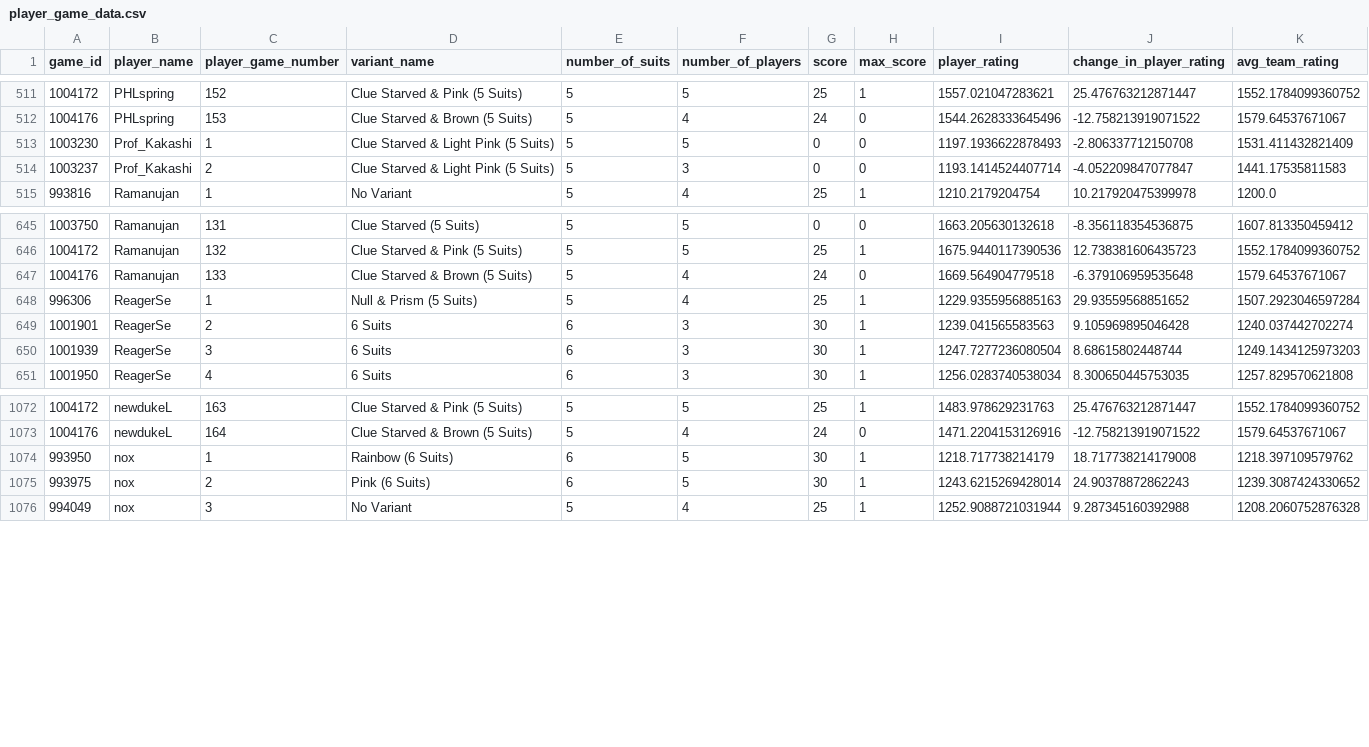
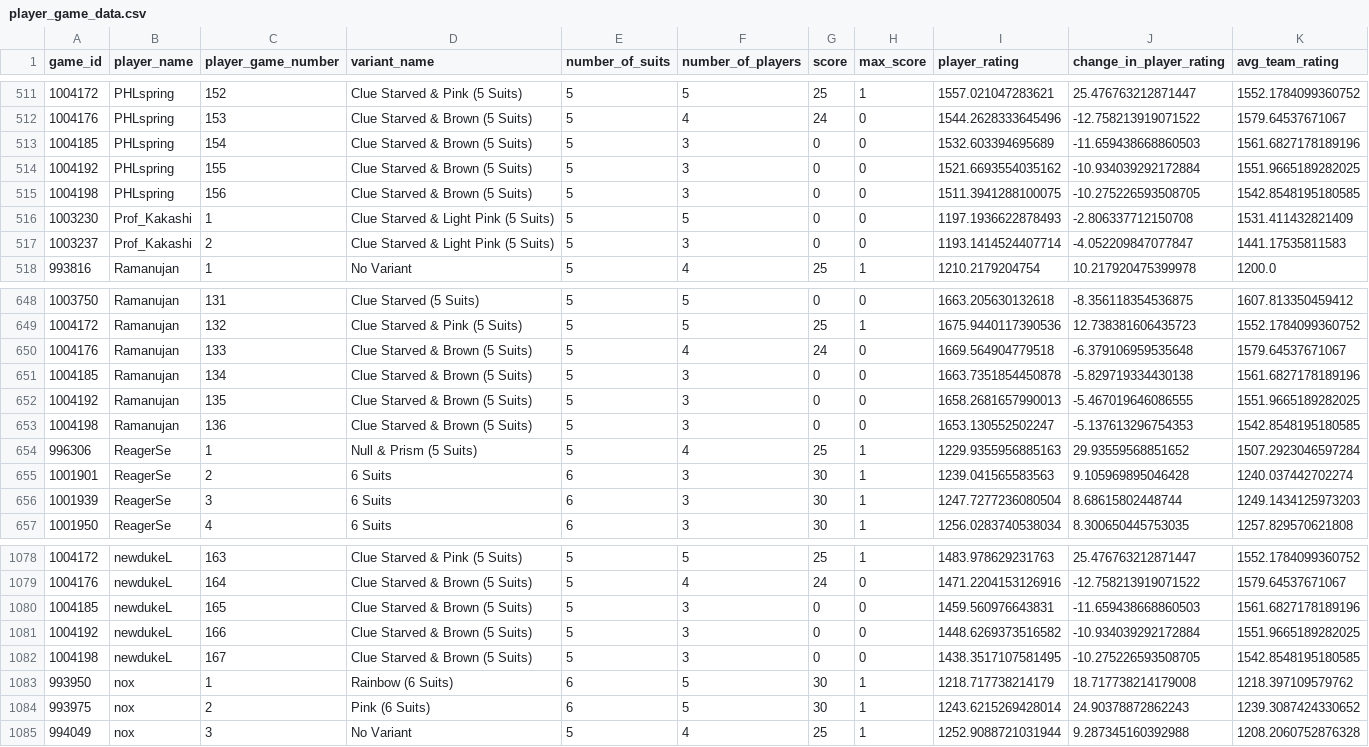
Before and after one commit to hanabi-league/hanabi-league.github.io, a CSV file: data/player_game_data.csv, drawn as a sheet; only a part is shown, gaps mark what is left out; the diff names each change by its address in the sheet, - before the commit and + after, or states it on an @@ line.

Commit message:
Update data

```diff
--- a/data/player_game_data.csv
+++ b/data/player_game_data.csv
+row 513: 1004185 | PHLspring | 154 | Clue Starved & Brown (5 Suits) | 5 | 3 | 0 | 0 | 1532.603394695689 | -11.659438668860503 | 1561.6827178189196
+row 514: 1004192 | PHLspring | 155 | Clue Starved & Brown (5 Suits) | 5 | 3 | 0 | 0 | 1521.6693554035162 | -10.934039292172884 | 1551.9665189282025
+row 515: 1004198 | PHLspring | 156 | Clue Starved & Brown (5 Suits) | 5 | 3 | 0 | 0 | 1511.3941288100075 | -10.275226593508705 | 1542.8548195180585
+row 651: 1004185 | Ramanujan | 134 | Clue Starved & Brown (5 Suits) | 5 | 3 | 0 | 0 | 1663.7351854450878 | -5.829719334430138 | 1561.6827178189196
+row 652: 1004192 | Ramanujan | 135 | Clue Starved & Brown (5 Suits) | 5 | 3 | 0 | 0 | 1658.2681657990013 | -5.467019646086555 | 1551.9665189282025
+row 653: 1004198 | Ramanujan | 136 | Clue Starved & Brown (5 Suits) | 5 | 3 | 0 | 0 | 1653.130552502247 | -5.137613296754353 | 1542.8548195180585
+row 1080: 1004185 | newdukeL | 165 | Clue Starved & Brown (5 Suits) | 5 | 3 | 0 | 0 | 1459.560976643831 | -11.659438668860503 | 1561.6827178189196
+row 1081: 1004192 | newdukeL | 166 | Clue Starved & Brown (5 Suits) | 5 | 3 | 0 | 0 | 1448.6269373516582 | -10.934039292172884 | 1551.9665189282025
+row 1082: 1004198 | newdukeL | 167 | Clue Starved & Brown (5 Suits) | 5 | 3 | 0 | 0 | 1438.3517107581495 | -10.275226593508705 | 1542.8548195180585
```
Also changed, not shown: data/player_data.csv, data/variant_data.csv, 2 other files.
